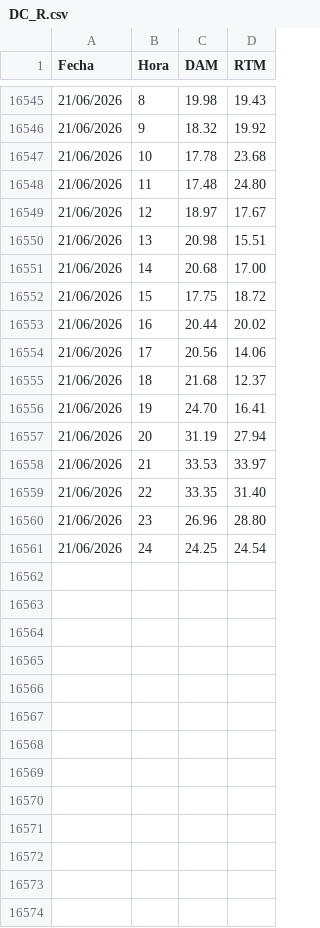
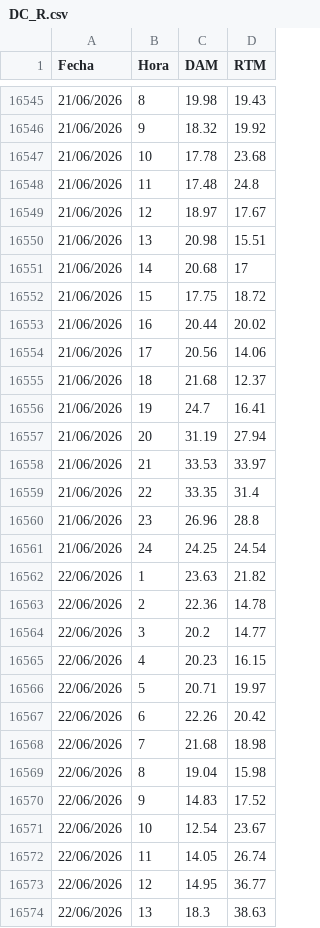
Before and after one commit to AlanSMX/Precios-ERCOT, a CSV file: DC_R.csv, drawn as a sheet; only a part is shown, gaps mark what is left out; the diff covers the shown part only.

```diff
--- a/DC_R.csv
+++ b/DC_R.csv
@@ -16547,6 +16547,6 @@ Fecha,Hora,DAM,RTM
 21/06/2026,10,17.78,23.68
-21/06/2026,11,17.48,24.80
+21/06/2026,11,17.48,24.8
 21/06/2026,12,18.97,17.67
 21/06/2026,13,20.98,15.51
-21/06/2026,14,20.68,17.00
+21/06/2026,14,20.68,17
 21/06/2026,15,17.75,18.72
@@ -16555,7 +16555,20 @@ Fecha,Hora,DAM,RTM
 21/06/2026,18,21.68,12.37
-21/06/2026,19,24.70,16.41
+21/06/2026,19,24.7,16.41
 21/06/2026,20,31.19,27.94
 21/06/2026,21,33.53,33.97
-21/06/2026,22,33.35,31.40
-21/06/2026,23,26.96,28.80
+21/06/2026,22,33.35,31.4
+21/06/2026,23,26.96,28.8
 21/06/2026,24,24.25,24.54
+22/06/2026,1,23.63,21.82
+22/06/2026,2,22.36,14.78
+22/06/2026,3,20.2,14.77
+22/06/2026,4,20.23,16.15
+22/06/2026,5,20.71,19.97
+22/06/2026,6,22.26,20.42
+22/06/2026,7,21.68,18.98
+22/06/2026,8,19.04,15.98
+22/06/2026,9,14.83,17.52
+22/06/2026,10,12.54,23.67
+22/06/2026,11,14.05,26.74
+22/06/2026,12,14.95,36.77
+22/06/2026,13,18.3,38.63
```
Also changed, not shown: 11 added rows and 1 edited cell elsewhere in this file, DC_L.csv.
